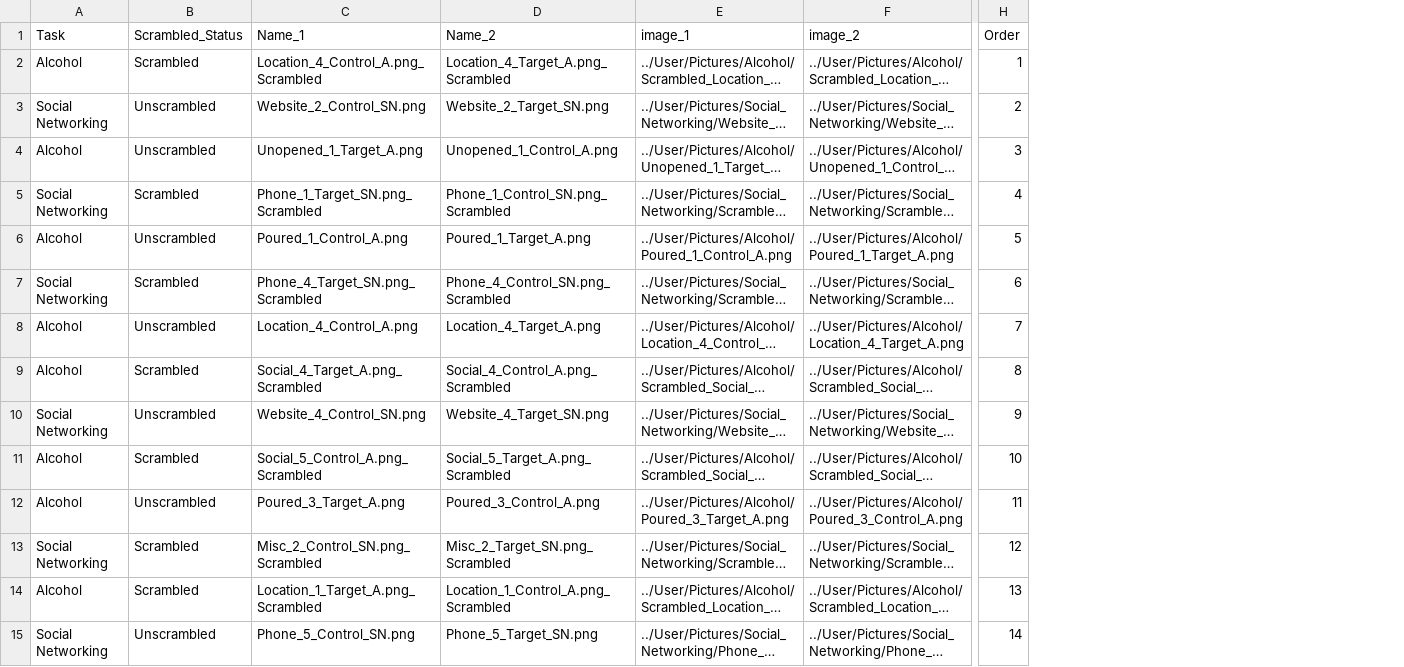
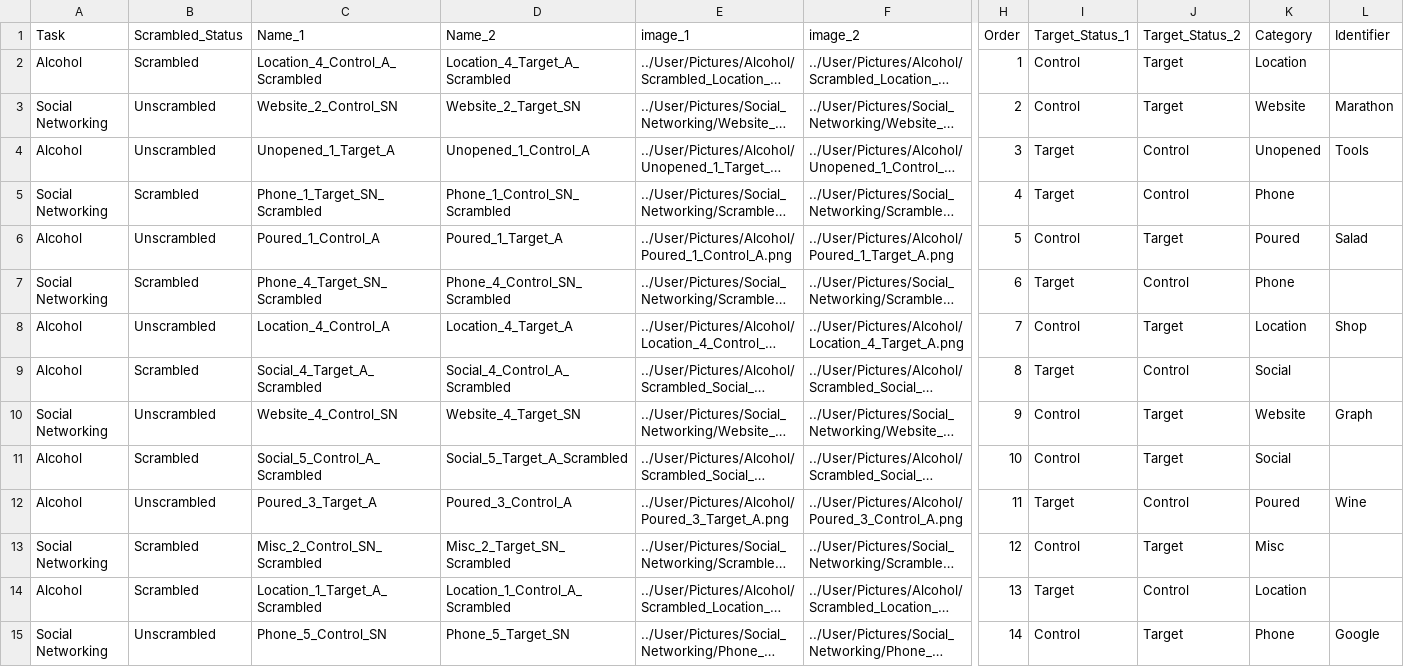
Before and after one commit to jmcrscollab/msc-project, a CSV file: User/Projects/gaze_1/gaze_pairs_a_sn_1.csv, drawn as a sheet; only a part is shown, gaps mark what is left out; long unchanged cells end in …; the diff covers the shown part only; the diff names each change by its address in the sheet, - before the commit and + after, or states it on an @@ line.

Commit message:
Added demographics, and added extra webgazer columns

```diff
--- a/User/Projects/gaze_1/gaze_pairs_a_sn_1.csv
+++ b/User/Projects/gaze_1/gaze_pairs_a_sn_1.csv
+column I (Target_Status_1), rows 2-15: Control | Control | Target | Target | Control | Target | Control | Target | Control | Control | Target | Control | Target | Control
+column J (Target_Status_2), rows 2-15: Target | Target | Control | Control | Target | Control | Target | Control | Target | Target | Control | Target | Control | Target
+column K (Category), rows 2-15: Location | Website | Unopened | Phone | Poured | Phone | Location | Social | Website | Social | Poured | Misc | Location | Phone
+column L (Identifier), rows 3-15: Marathon | Tools |  | Salad |  | Shop |  | Graph |  | Wine |  |  | Google
-C2 (Name_1): Location_4_Control_A.png_Scrambled
+C2 (Name_1): Location_4_Control_A_Scrambled
-D2 (Name_2): Location_4_Target_A.png_Scrambled
+D2 (Name_2): Location_4_Target_A_Scrambled
-C3 (Name_1): Website_2_Control_SN.png
+C3 (Name_1): Website_2_Control_SN
-D3 (Name_2): Website_2_Target_SN.png
+D3 (Name_2): Website_2_Target_SN
-C4 (Name_1): Unopened_1_Target_A.png
+C4 (Name_1): Unopened_1_Target_A
-D4 (Name_2): Unopened_1_Control_A.png
+D4 (Name_2): Unopened_1_Control_A
-C5 (Name_1): Phone_1_Target_SN.png_Scrambled
+C5 (Name_1): Phone_1_Target_SN_Scrambled
-D5 (Name_2): Phone_1_Control_SN.png_Scrambled
+D5 (Name_2): Phone_1_Control_SN_Scrambled
-C6 (Name_1): Poured_1_Control_A.png
+C6 (Name_1): Poured_1_Control_A
-D6 (Name_2): Poured_1_Target_A.png
+D6 (Name_2): Poured_1_Target_A
-C7 (Name_1): Phone_4_Target_SN.png_Scrambled
+C7 (Name_1): Phone_4_Target_SN_Scrambled
-D7 (Name_2): Phone_4_Control_SN.png_Scrambled
+D7 (Name_2): Phone_4_Control_SN_Scrambled
-C8 (Name_1): Location_4_Control_A.png
+C8 (Name_1): Location_4_Control_A
-D8 (Name_2): Location_4_Target_A.png
+D8 (Name_2): Location_4_Target_A
-C9 (Name_1): Social_4_Target_A.png_Scrambled
+C9 (Name_1): Social_4_Target_A_Scrambled
-D9 (Name_2): Social_4_Control_A.png_Scrambled
+D9 (Name_2): Social_4_Control_A_Scrambled
-C10 (Name_1): Website_4_Control_SN.png
+C10 (Name_1): Website_4_Control_SN
-D10 (Name_2): Website_4_Target_SN.png
+D10 (Name_2): Website_4_Target_SN
-C11 (Name_1): Social_5_Control_A.png_Scrambled
+C11 (Name_1): Social_5_Control_A_Scrambled
-D11 (Name_2): Social_5_Target_A.png_Scrambled
+D11 (Name_2): Social_5_Target_A_Scrambled
-C12 (Name_1): Poured_3_Target_A.png
+C12 (Name_1): Poured_3_Target_A
-D12 (Name_2): Poured_3_Control_A.png
+D12 (Name_2): Poured_3_Control_A
-C13 (Name_1): Misc_2_Control_SN.png_Scrambled
+C13 (Name_1): Misc_2_Control_SN_Scrambled
-D13 (Name_2): Misc_2_Target_SN.png_Scrambled
+D13 (Name_2): Misc_2_Target_SN_Scrambled
-C14 (Name_1): Location_1_Target_A.png_Scrambled
+C14 (Name_1): Location_1_Target_A_Scrambled
-D14 (Name_2): Location_1_Control_A.png_Scrambled
+D14 (Name_2): Location_1_Control_A_Scrambled
-C15 (Name_1): Phone_5_Control_SN.png
+C15 (Name_1): Phone_5_Control_SN
-D15 (Name_2): Phone_5_Target_SN.png
+D15 (Name_2): Phone_5_Target_SN
```
Also changed, not shown: 52 edited cells elsewhere in this file, User/Projects/gaze_1/gaze_pairs_a_sn_2.csv, User/Projects/gaze_1/gaze_pairs_a_sn_r1.csv, 5 other files.
